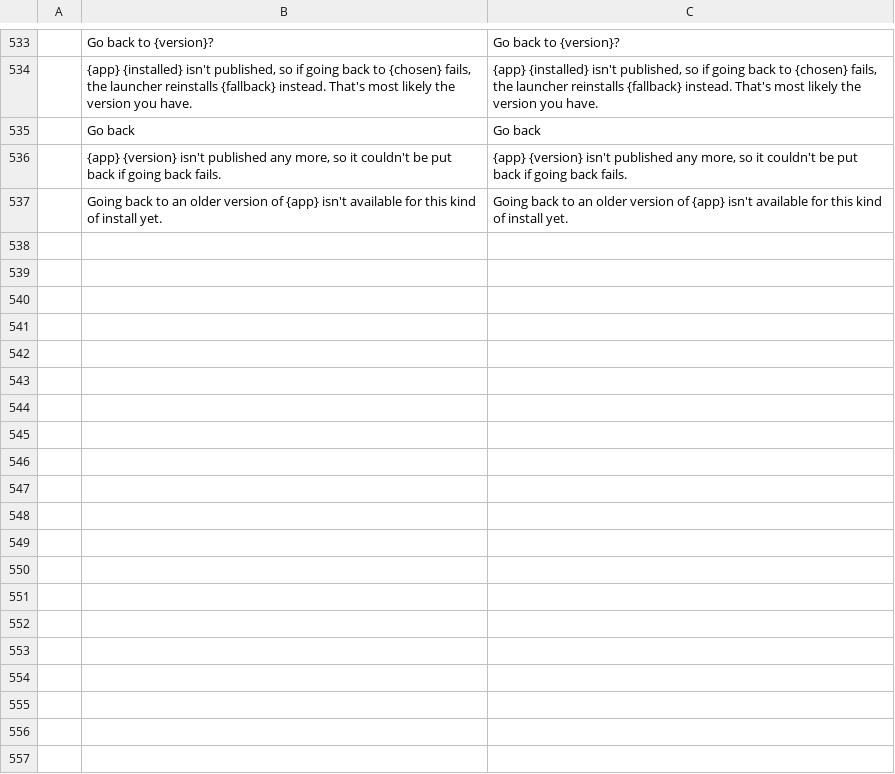
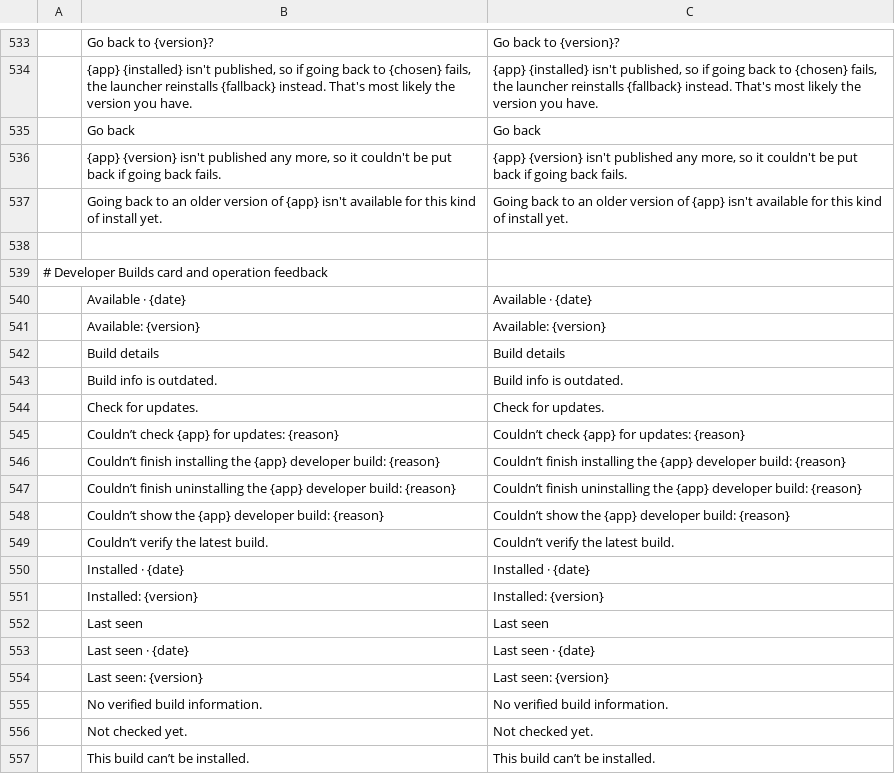
Before and after one commit to storytold/craft-launcher, a TSV file: crates/ui-egui/src/i18n/bs.tsv, drawn as a sheet; only a part is shown, gaps mark what is left out; the diff covers the shown part only; the diff names each change by its address in the sheet, - before the commit and + after, or states it on an @@ line.

Commit message:
Polish Developer Builds cards and operation feedback
Show exact installed and available builds without repeating check metadata on each card. Keep check status and details at page level, and use the existing toast for failed operations.

```diff
--- a/crates/ui-egui/src/i18n/bs.tsv
+++ b/crates/ui-egui/src/i18n/bs.tsv
+row 538: (empty)
+row 539: # Developer Builds card and operation feedback
+row 540:  | Available · {date} | Available · {date}
+row 541:  | Available: {version} | Available: {version}
+row 542:  | Build details | Build details
+row 543:  | Build info is outdated. | Build info is outdated.
+row 544:  | Check for updates. | Check for updates.
+row 545:  | Couldn’t check {app} for updates: {reason} | Couldn’t check {app} for updates: {reason}
+row 546:  | Couldn’t finish installing the {app} developer build: {reason} | Couldn’t finish installing the {app} developer build: {reason}
+row 547:  | Couldn’t finish uninstalling the {app} developer build: {reason} | Couldn’t finish uninstalling the {app} developer build: {reason}
+row 548:  | Couldn’t show the {app} developer build: {reason} | Couldn’t show the {app} developer build: {reason}
+row 549:  | Couldn’t verify the latest build. | Couldn’t verify the latest build.
+row 550:  | Installed · {date} | Installed · {date}
+row 551:  | Installed: {version} | Installed: {version}
+row 552:  | Last seen | Last seen
+row 553:  | Last seen · {date} | Last seen · {date}
+row 554:  | Last seen: {version} | Last seen: {version}
+row 555:  | No verified build information. | No verified build information.
+row 556:  | Not checked yet. | Not checked yet.
+row 557:  | This build can’t be installed. | This build can’t be installed.
```
Also changed, not shown: 12 added rows elsewhere in this file, crates/ui-egui/src/i18n/cs.tsv, crates/ui-egui/src/i18n/de.tsv, 17 other files.
